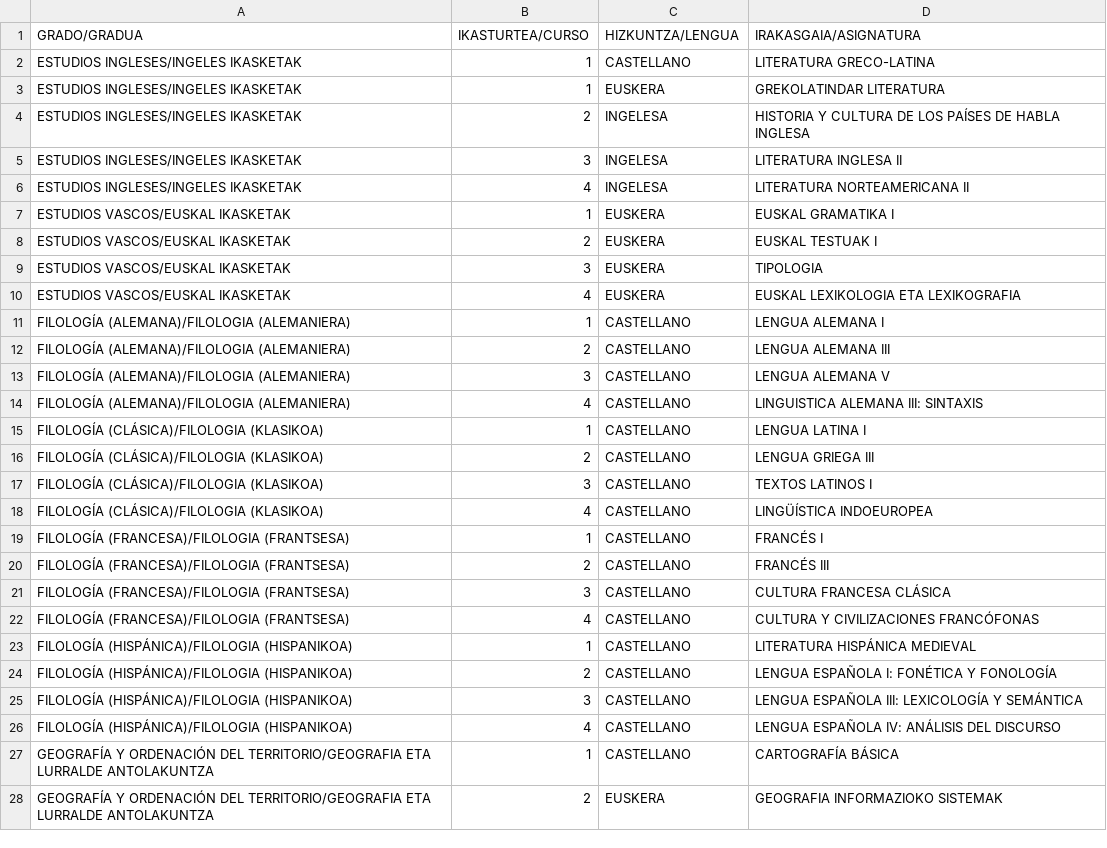
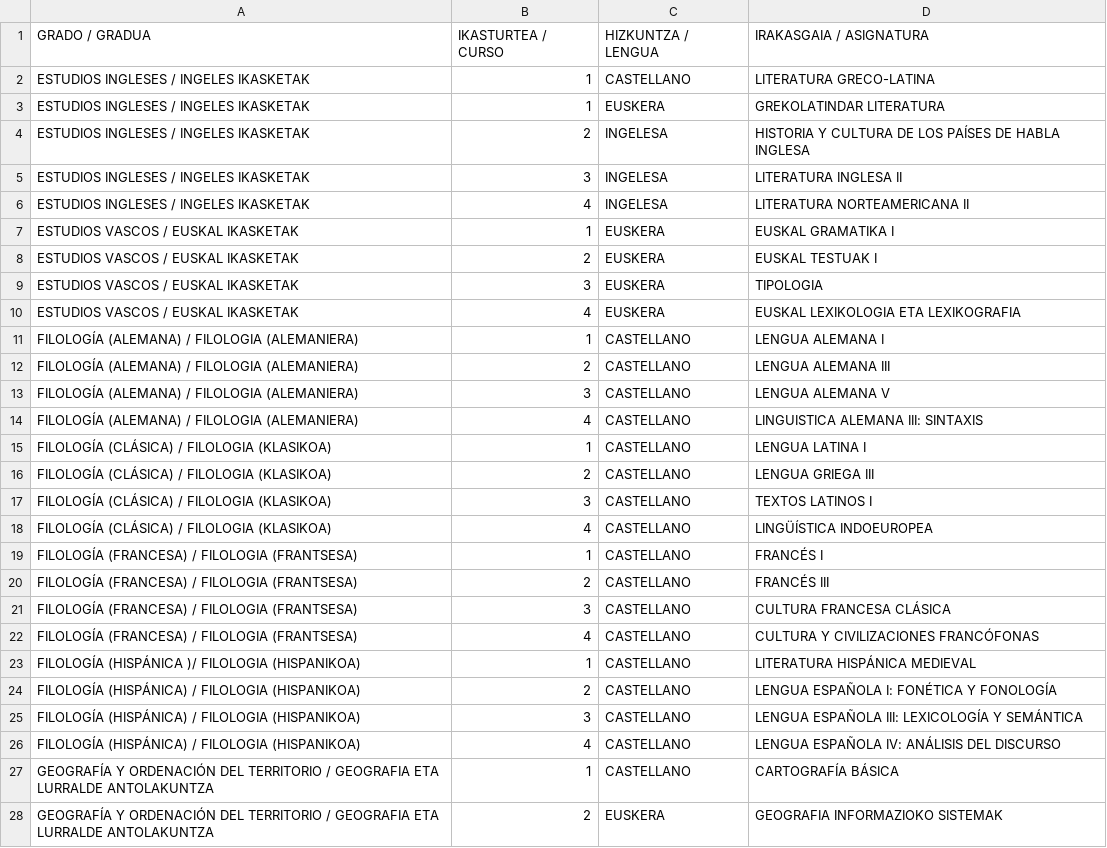
Before and after one commit to Moxkix/DELEGATUAK2025, a CSV file: LISTADOS_DELEGADOS_2025-2026.csv, drawn as a sheet; only a part is shown; the diff covers the shown part only.

Commit message:
Update LISTADOS_DELEGADOS_2025-2026.csv

```diff
--- a/LISTADOS_DELEGADOS_2025-2026.csv
+++ b/LISTADOS_DELEGADOS_2025-2026.csv
@@ -1,28 +1,28 @@
-GRADO/GRADUA;IKASTURTEA/CURSO;HIZKUNTZA/LENGUA;IRAKASGAIA/ASIGNATURA
-ESTUDIOS INGLESES/INGELES IKASKETAK;1;CASTELLANO;LITERATURA GRECO-LATINA
-ESTUDIOS INGLESES/INGELES IKASKETAK;1;EUSKERA;GREKOLATINDAR LITERATURA
-ESTUDIOS INGLESES/INGELES IKASKETAK;2;INGELESA;HISTORIA Y CULTURA DE LOS PAÍSES DE HABLA INGLESA
-ESTUDIOS INGLESES/INGELES IKASKETAK;3;INGELESA;LITERATURA INGLESA II
-ESTUDIOS INGLESES/INGELES IKASKETAK;4;INGELESA;LITERATURA NORTEAMERICANA II
-ESTUDIOS VASCOS/EUSKAL IKASKETAK;1;EUSKERA;EUSKAL GRAMATIKA I
-ESTUDIOS VASCOS/EUSKAL IKASKETAK;2;EUSKERA;EUSKAL TESTUAK I
-ESTUDIOS VASCOS/EUSKAL IKASKETAK;3;EUSKERA;TIPOLOGIA
-ESTUDIOS VASCOS/EUSKAL IKASKETAK;4;EUSKERA;EUSKAL LEXIKOLOGIA ETA LEXIKOGRAFIA
-FILOLOGÍA (ALEMANA)/FILOLOGIA (ALEMANIERA);1;CASTELLANO;LENGUA ALEMANA I
-FILOLOGÍA (ALEMANA)/FILOLOGIA (ALEMANIERA);2;CASTELLANO;LENGUA ALEMANA III
-FILOLOGÍA (ALEMANA)/FILOLOGIA (ALEMANIERA);3;CASTELLANO;LENGUA ALEMANA V
-FILOLOGÍA (ALEMANA)/FILOLOGIA (ALEMANIERA);4;CASTELLANO;LINGUISTICA ALEMANA III: SINTAXIS
-FILOLOGÍA (CLÁSICA)/FILOLOGIA (KLASIKOA);1;CASTELLANO;LENGUA LATINA I
-FILOLOGÍA (CLÁSICA)/FILOLOGIA (KLASIKOA);2;CASTELLANO;LENGUA GRIEGA III
-FILOLOGÍA (CLÁSICA)/FILOLOGIA (KLASIKOA);3;CASTELLANO;TEXTOS LATINOS I
-FILOLOGÍA (CLÁSICA)/FILOLOGIA (KLASIKOA);4;CASTELLANO;LINGÜÍSTICA INDOEUROPEA
-FILOLOGÍA (FRANCESA)/FILOLOGIA (FRANTSESA);1;CASTELLANO;FRANCÉS I
-FILOLOGÍA (FRANCESA)/FILOLOGIA (FRANTSESA);2;CASTELLANO;FRANCÉS III
-FILOLOGÍA (FRANCESA)/FILOLOGIA (FRANTSESA);3;CASTELLANO;CULTURA FRANCESA CLÁSICA
-FILOLOGÍA (FRANCESA)/FILOLOGIA (FRANTSESA);4;CASTELLANO;CULTURA Y CIVILIZACIONES FRANCÓFONAS
-FILOLOGÍA (HISPÁNICA)/FILOLOGIA (HISPANIKOA);1;CASTELLANO;LITERATURA HISPÁNICA MEDIEVAL
-FILOLOGÍA (HISPÁNICA)/FILOLOGIA (HISPANIKOA);2;CASTELLANO;LENGUA ESPAÑOLA I: FONÉTICA Y FONOLOGÍA
-FILOLOGÍA (HISPÁNICA)/FILOLOGIA (HISPANIKOA);3;CASTELLANO;LENGUA ESPAÑOLA III: LEXICOLOGÍA Y SEMÁNTICA
-FILOLOGÍA (HISPÁNICA)/FILOLOGIA (HISPANIKOA);4;CASTELLANO;LENGUA ESPAÑOLA IV: ANÁLISIS DEL DISCURSO
-GEOGRAFÍA Y ORDENACIÓN DEL TERRITORIO/GEOGRAFIA ETA LURRALDE ANTOLAKUNTZA;1;CASTELLANO;CARTOGRAFÍA BÁSICA
-GEOGRAFÍA Y ORDENACIÓN DEL TERRITORIO/GEOGRAFIA ETA LURRALDE ANTOLAKUNTZA;2;EUSKERA;GEOGRAFIA INFORMAZIOKO SISTEMAK
+GRADO / GRADUA;IKASTURTEA / CURSO;HIZKUNTZA / LENGUA;IRAKASGAIA / ASIGNATURA
+ESTUDIOS INGLESES / INGELES IKASKETAK;1;CASTELLANO;LITERATURA GRECO-LATINA
+ESTUDIOS INGLESES / INGELES IKASKETAK;1;EUSKERA;GREKOLATINDAR LITERATURA
+ESTUDIOS INGLESES / INGELES IKASKETAK;2;INGELESA;HISTORIA Y CULTURA DE LOS PAÍSES DE HABLA INGLESA
+ESTUDIOS INGLESES / INGELES IKASKETAK;3;INGELESA;LITERATURA INGLESA II
+ESTUDIOS INGLESES / INGELES IKASKETAK;4;INGELESA;LITERATURA NORTEAMERICANA II
+ESTUDIOS VASCOS / EUSKAL IKASKETAK;1;EUSKERA;EUSKAL GRAMATIKA I
+ESTUDIOS VASCOS / EUSKAL IKASKETAK;2;EUSKERA;EUSKAL TESTUAK I
+ESTUDIOS VASCOS / EUSKAL IKASKETAK;3;EUSKERA;TIPOLOGIA
+ESTUDIOS VASCOS / EUSKAL IKASKETAK;4;EUSKERA;EUSKAL LEXIKOLOGIA ETA LEXIKOGRAFIA
+FILOLOGÍA (ALEMANA) / FILOLOGIA (ALEMANIERA);1;CASTELLANO;LENGUA ALEMANA I
+FILOLOGÍA (ALEMANA) / FILOLOGIA (ALEMANIERA);2;CASTELLANO;LENGUA ALEMANA III
+FILOLOGÍA (ALEMANA) / FILOLOGIA (ALEMANIERA);3;CASTELLANO;LENGUA ALEMANA V
+FILOLOGÍA (ALEMANA) / FILOLOGIA (ALEMANIERA);4;CASTELLANO;LINGUISTICA ALEMANA III: SINTAXIS
+FILOLOGÍA (CLÁSICA) / FILOLOGIA (KLASIKOA);1;CASTELLANO;LENGUA LATINA I
+FILOLOGÍA (CLÁSICA) / FILOLOGIA (KLASIKOA);2;CASTELLANO;LENGUA GRIEGA III
+FILOLOGÍA (CLÁSICA) / FILOLOGIA (KLASIKOA);3;CASTELLANO;TEXTOS LATINOS I
+FILOLOGÍA (CLÁSICA) / FILOLOGIA (KLASIKOA);4;CASTELLANO;LINGÜÍSTICA INDOEUROPEA
+FILOLOGÍA (FRANCESA) / FILOLOGIA (FRANTSESA);1;CASTELLANO;FRANCÉS I
+FILOLOGÍA (FRANCESA) / FILOLOGIA (FRANTSESA);2;CASTELLANO;FRANCÉS III
+FILOLOGÍA (FRANCESA) / FILOLOGIA (FRANTSESA);3;CASTELLANO;CULTURA FRANCESA CLÁSICA
+FILOLOGÍA (FRANCESA) / FILOLOGIA (FRANTSESA);4;CASTELLANO;CULTURA Y CIVILIZACIONES FRANCÓFONAS
+FILOLOGÍA (HISPÁNICA )/ FILOLOGIA (HISPANIKOA);1;CASTELLANO;LITERATURA HISPÁNICA MEDIEVAL
+FILOLOGÍA (HISPÁNICA) / FILOLOGIA (HISPANIKOA);2;CASTELLANO;LENGUA ESPAÑOLA I: FONÉTICA Y FONOLOGÍA
+FILOLOGÍA (HISPÁNICA) / FILOLOGIA (HISPANIKOA);3;CASTELLANO;LENGUA ESPAÑOLA III: LEXICOLOGÍA Y SEMÁNTICA
+FILOLOGÍA (HISPÁNICA) / FILOLOGIA (HISPANIKOA);4;CASTELLANO;LENGUA ESPAÑOLA IV: ANÁLISIS DEL DISCURSO
+GEOGRAFÍA Y ORDENACIÓN DEL TERRITORIO  /  GEOGRAFIA ETA LURRALDE ANTOLAKUNTZA;1;CASTELLANO;CARTOGRAFÍA BÁSICA
+GEOGRAFÍA Y ORDENACIÓN DEL TERRITORIO / GEOGRAFIA ETA LURRALDE ANTOLAKUNTZA;2;EUSKERA;GEOGRAFIA INFORMAZIOKO SISTEMAK
```
Also changed, not shown: 27 edited cells elsewhere in this file.
